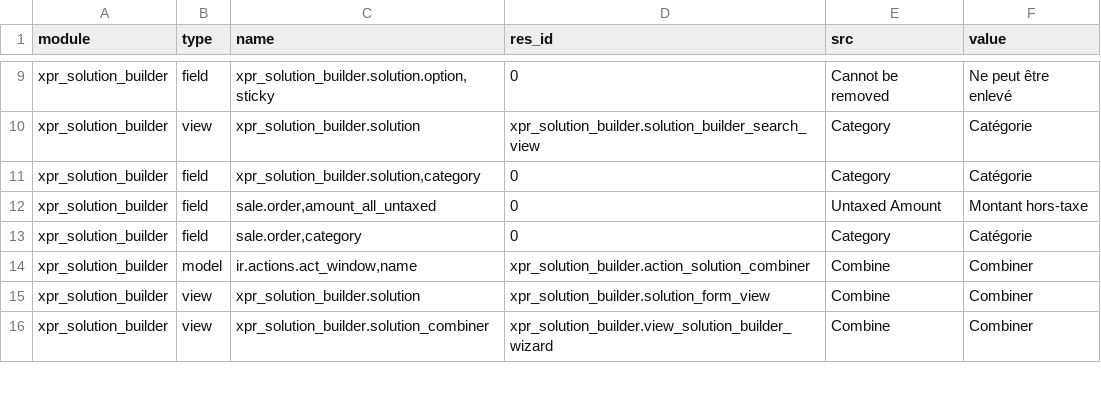
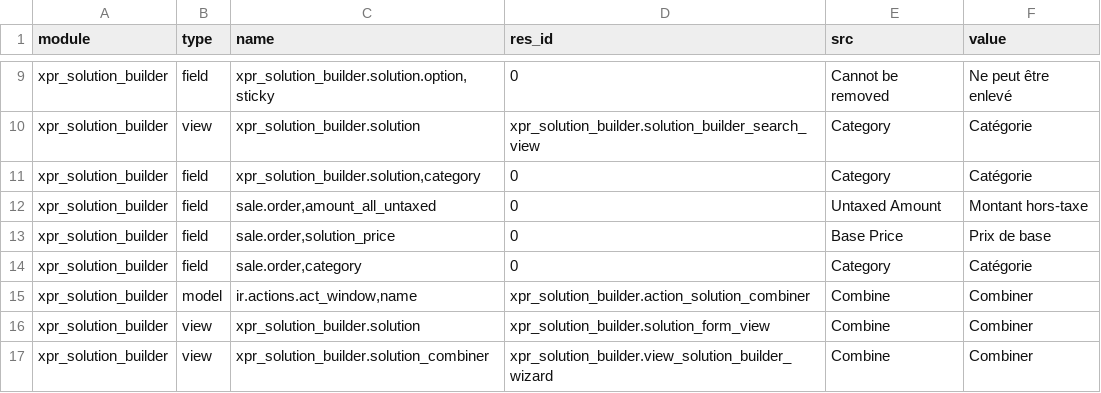
Before and after one commit to Xprima-ERP/odoo_addons, a CSV file: xpr_solution_builder/i18n/fr_FR.csv, drawn as a sheet; only a part is shown, gaps mark what is left out.

Commit message:
1562 Show base price on top of actual price

```diff
--- a/xpr_solution_builder/i18n/fr_FR.csv
+++ b/xpr_solution_builder/i18n/fr_FR.csv
@@ -12,2 +12,3 @@ xpr_solution_builder,field,"xpr_solution_builder.solution,category",0,Category,C
 xpr_solution_builder,field,"sale.order,amount_all_untaxed",0,Untaxed Amount,Montant hors-taxe
+xpr_solution_builder,field,"sale.order,solution_price",0,Base Price,Prix de base
 xpr_solution_builder,field,"sale.order,category",0,Category,Catégorie
```
Also changed, not shown: 2 other files.
